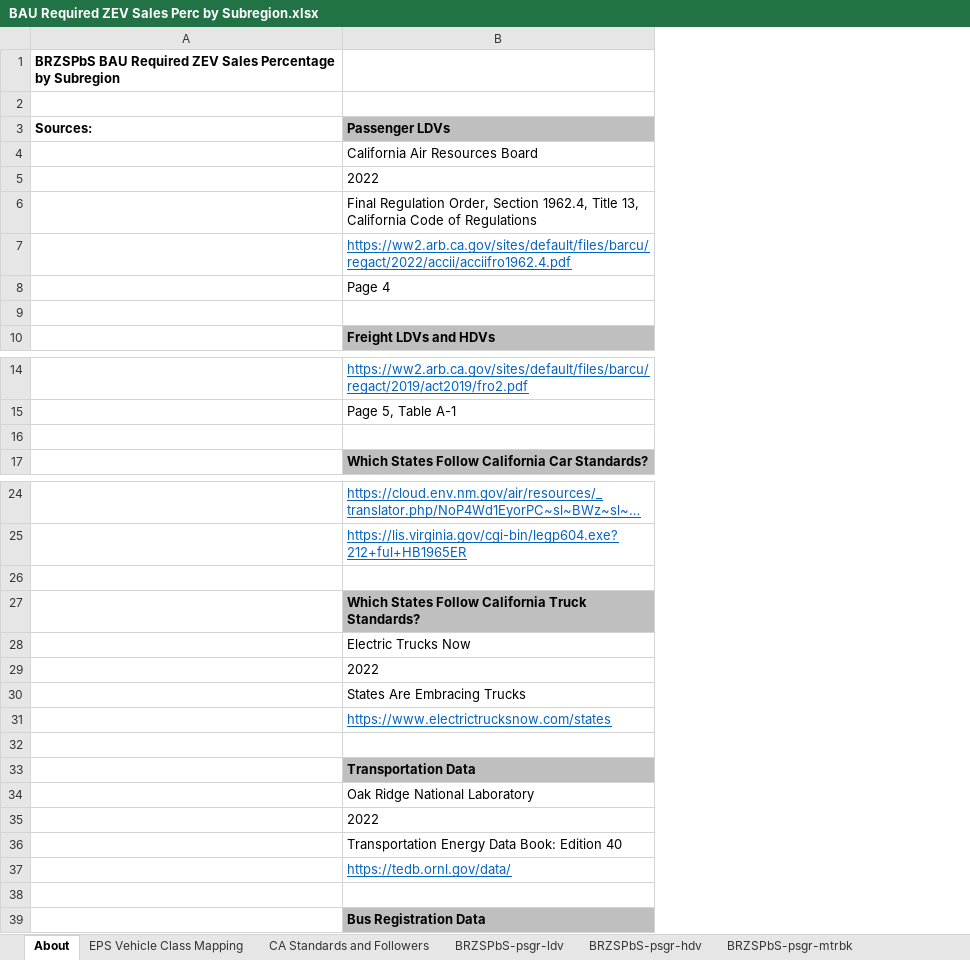
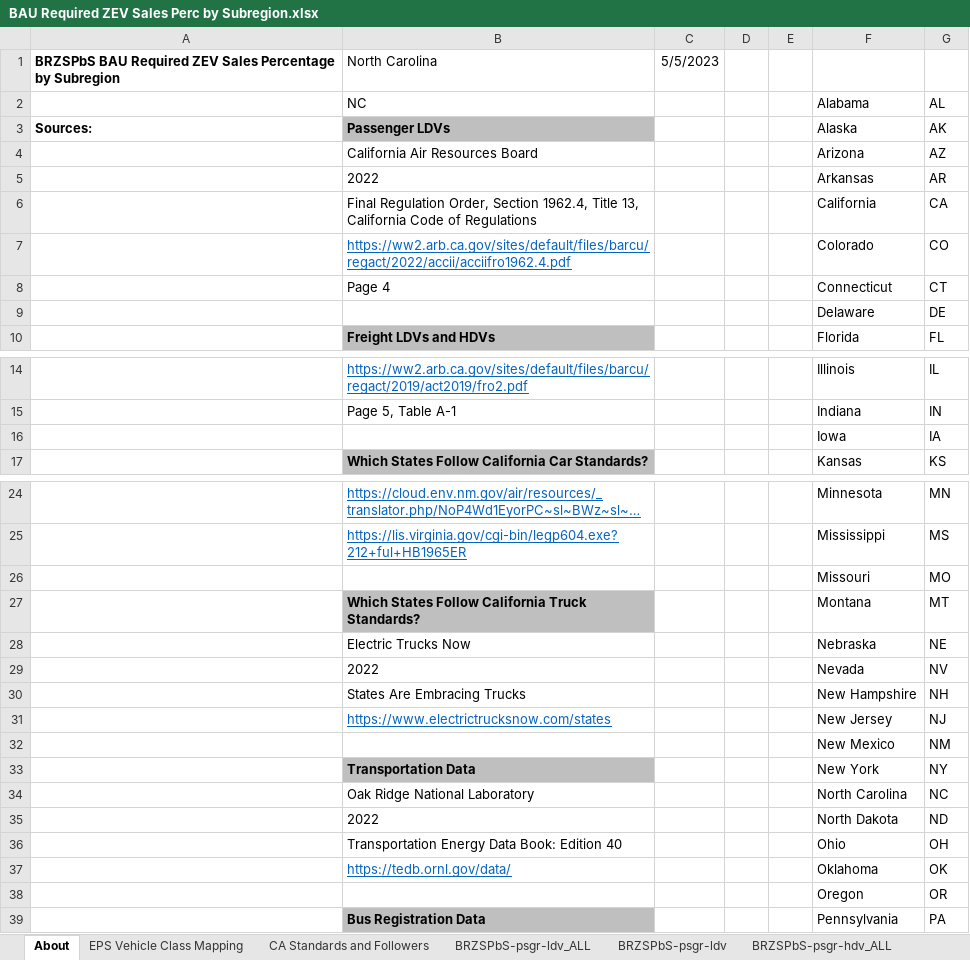
Before and after one commit to EnergyInnovation/eps-northcarolina, an Excel workbook: InputData/trans/BRZSPbS/BAU Required ZEV Sales Perc by Subregion.xlsx, sheet About, drawn as a sheet; only a part is shown, gaps mark what is left out; long unchanged cells end in …; values as stored, in another font and other column widths than the file's, no borders; the diff covers the shown part only; the diff names each change by its address in the sheet, - before the commit and + after, or states it on an @@ line.

```diff
--- a/InputData/trans/BRZSPbS/BAU Required ZEV Sales Perc by Subregion.xlsx (sheet About)
+++ b/InputData/trans/BRZSPbS/BAU Required ZEV Sales Perc by Subregion.xlsx (sheet About)
+sheet tab: BRZSPbS-psgr-ldv_ALL
+sheet tab: BRZSPbS-psgr-hdv_ALL
+column C, row 1: 5/5/2023
+column D, empty
+column E, empty
+column F, rows 2-10: Alabama | Alaska | Arizona | Arkansas | California | Colorado | Connecticut | Delaware | Florida; rows 14-17: Illinois | Indiana | Iowa | Kansas; rows 24-39: Minnesota | Mississippi | Missouri | Montana | Nebraska | Nevada | New Hampshire | New Jersey | New Mexico | New York | North Carolina | North Dakota | Ohio | Oklahoma | Oregon | Pennsylvania
+column G, rows 2-10: AL | AK | AZ | AR | CA | CO | CT | DE | FL; rows 14-17: IL | IN | IA | KS; rows 24-39: MN | MS | MO | MT | NE | NV | NH | NJ | NM | NY | NC | ND | OH | OK | OR | PA
-B1: (empty)
+B1: North Carolina
-row 2: (empty)
+row 2:  | NC |  |  |  | Alabama | AL
-row 9: (empty)
+row 9:  |  |  |  |  | Delaware | DE
-row 16: (empty)
+row 16:  |  |  |  |  | Iowa | IA
-row 26: (empty)
+row 26:  |  |  |  |  | Missouri | MO
-row 32: (empty)
+row 32:  |  |  |  |  | New Mexico | NM
-row 38: (empty)
+row 38:  |  |  |  |  | Oregon | OR
```
Also changed, not shown: 4 edited cells elsewhere in this sheet, sheet CA Standards and Followers, other sheet tabs, formulas that keep their value, InputData/trans/BESP/BAU EV Subsidy Perc.xlsx, InputData/trans/BPHEVSP/BAU PHEV Subsidy Perc.xlsx, 23 other files.
